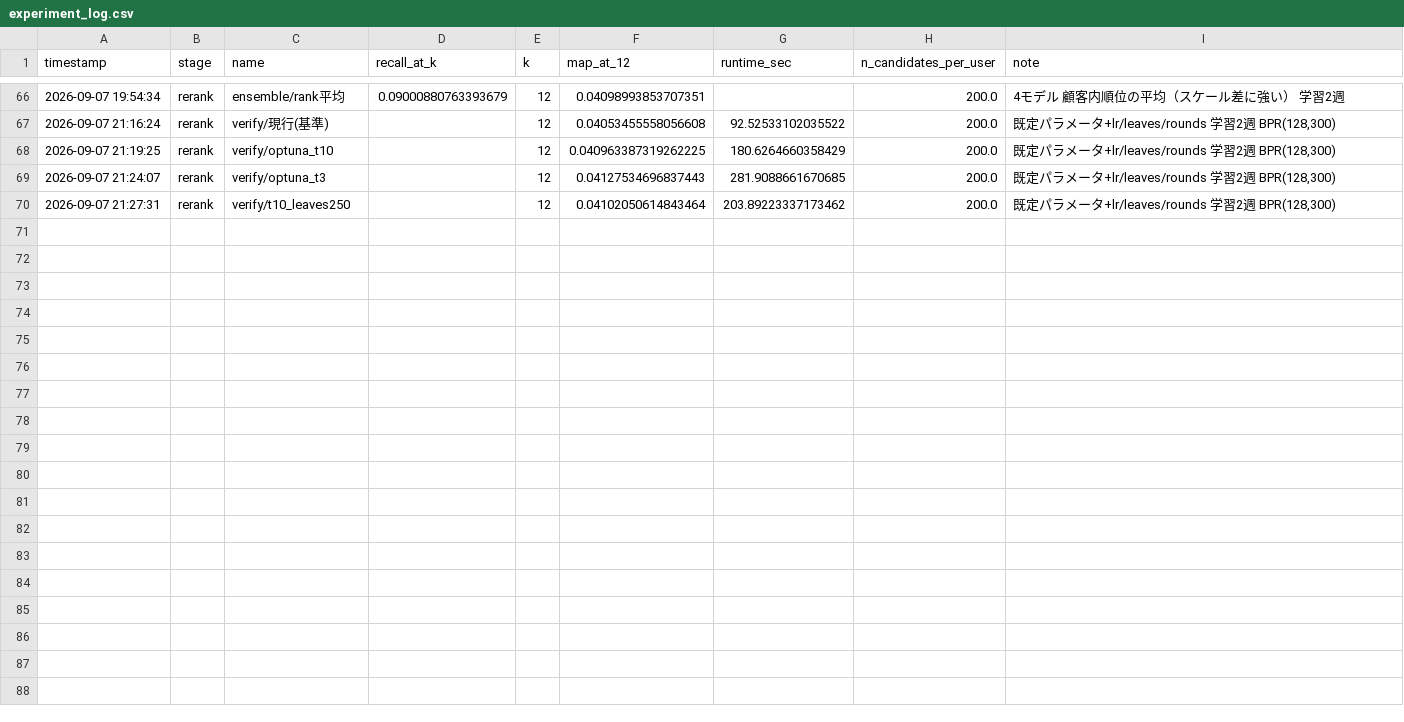
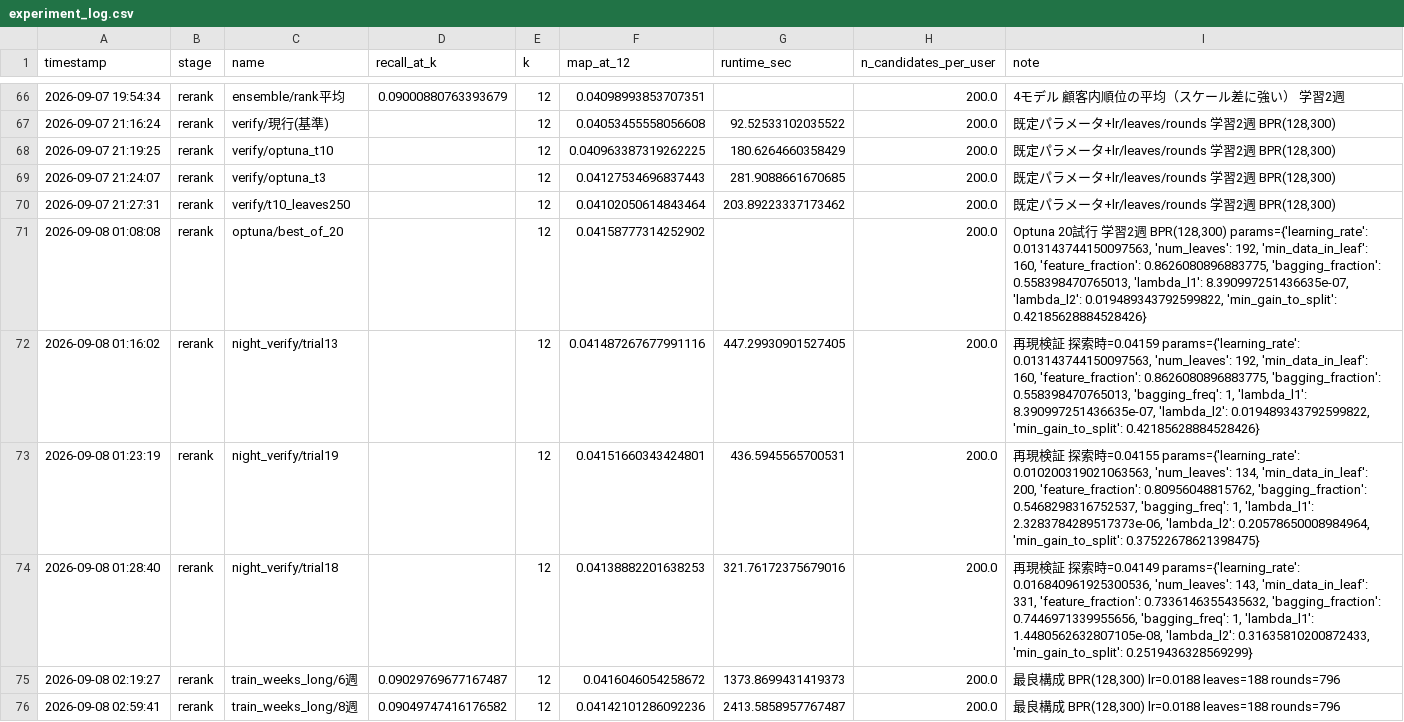
Before and after one commit to hayabusa888a/kaggle_hm, a CSV file: competitions/hm/outputs/experiments/experiment_log.csv, drawn as a sheet; only a part is shown, gaps mark what is left out; the diff names each change by its address in the sheet, - before the commit and + after, or states it on an @@ line.

```diff
--- a/competitions/hm/outputs/experiments/experiment_log.csv
+++ b/competitions/hm/outputs/experiments/experiment_log.csv
+row 71: 2026-09-08 01:08:08 | rerank | optuna/best_of_20 |  | 12 | 0.04158777314252902 |  | 200.0 | Optuna 20試行 学習2週 BPR(128,300) params={'learning_rate': 0.013143744150097563, 'num_leaves': 192, 'min_data_in_leaf': 160, 'feature_fraction': 0.8626080896883775, 'bagging_fraction': 0.558398470765013, 'lambda_l1': 8.390997251436635e-07, 'lambda_l2': 0.019489343792599822, 'min_gain_to_split': 0.42185628884528426}
+row 72: 2026-09-08 01:16:02 | rerank | night_verify/trial13 |  | 12 | 0.041487267677991116 | 447.29930901527405 | 200.0 | 再現検証 探索時=0.04159 params={'learning_rate': 0.013143744150097563, 'num_leaves': 192, 'min_data_in_leaf': 160, 'feature_fraction': 0.8626080896883775, 'bagging_fraction': 0.558398470765013, 'bagging_freq': 1, 'lambda_l1': 8.390997251436635e-07, 'lambda_l2': 0.019489343792599822, 'min_gain_to_split': 0.42185628884528426}
+row 73: 2026-09-08 01:23:19 | rerank | night_verify/trial19 |  | 12 | 0.04151660343424801 | 436.5945565700531 | 200.0 | 再現検証 探索時=0.04155 params={'learning_rate': 0.010200319021063563, 'num_leaves': 134, 'min_data_in_leaf': 200, 'feature_fraction': 0.80956048815762, 'bagging_fraction': 0.5468298316752537, 'bagging_freq': 1, 'lambda_l1': 2.3283784289517373e-06, 'lambda_l2': 0.20578650008984964, 'min_gain_to_split': 0.37522678621398475}
+row 74: 2026-09-08 01:28:40 | rerank | night_verify/trial18 |  | 12 | 0.04138882201638253 | 321.76172375679016 | 200.0 | 再現検証 探索時=0.04149 params={'learning_rate': 0.016840961925300536, 'num_leaves': 143, 'min_data_in_leaf': 331, 'feature_fraction': 0.7336146355435632, 'bagging_fraction': 0.7446971339955656, 'bagging_freq': 1, 'lambda_l1': 1.4480562632807105e-08, 'lambda_l2': 0.31635810200872433, 'min_gain_to_split': 0.2519436328569299}
+row 75: 2026-09-08 02:19:27 | rerank | train_weeks_long/6週 | 0.09029769677167487 | 12 | 0.0416046054258672 | 1373.8699431419373 | 200.0 | 最良構成 BPR(128,300) lr=0.0188 leaves=188 rounds=796
+row 76: 2026-09-08 02:59:41 | rerank | train_weeks_long/8週 | 0.09049747416176582 | 12 | 0.04142101286092236 | 2413.5858957767487 | 200.0 | 最良構成 BPR(128,300) lr=0.0188 leaves=188 rounds=796
```
Also changed, not shown: 9 other files.
